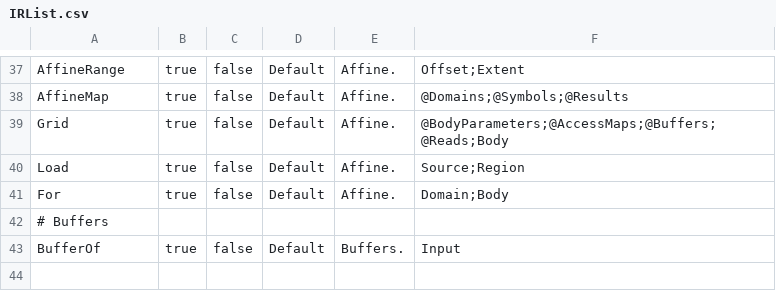
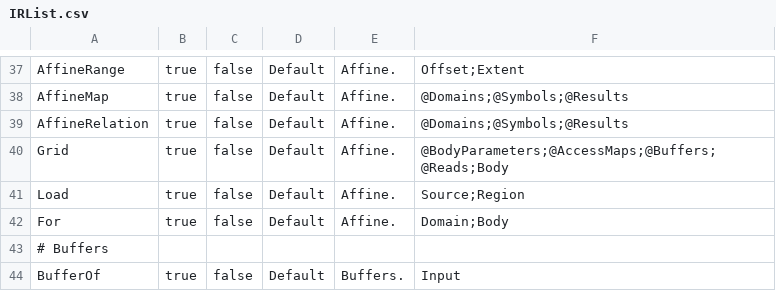
Before and after one commit to kendryte/nncase, a CSV file: src/Nncase.Core/IR/IRList.csv, drawn as a sheet; only a part is shown, gaps mark what is left out; the diff names each change by its address in the sheet, - before the commit and + after, or states it on an @@ line.

```diff
--- a/src/Nncase.Core/IR/IRList.csv
+++ b/src/Nncase.Core/IR/IRList.csv
+row 39: AffineRelation | true | false | Default | Affine. | @Domains;@Symbols;@Results
```
Also changed, not shown: 20 other files.
